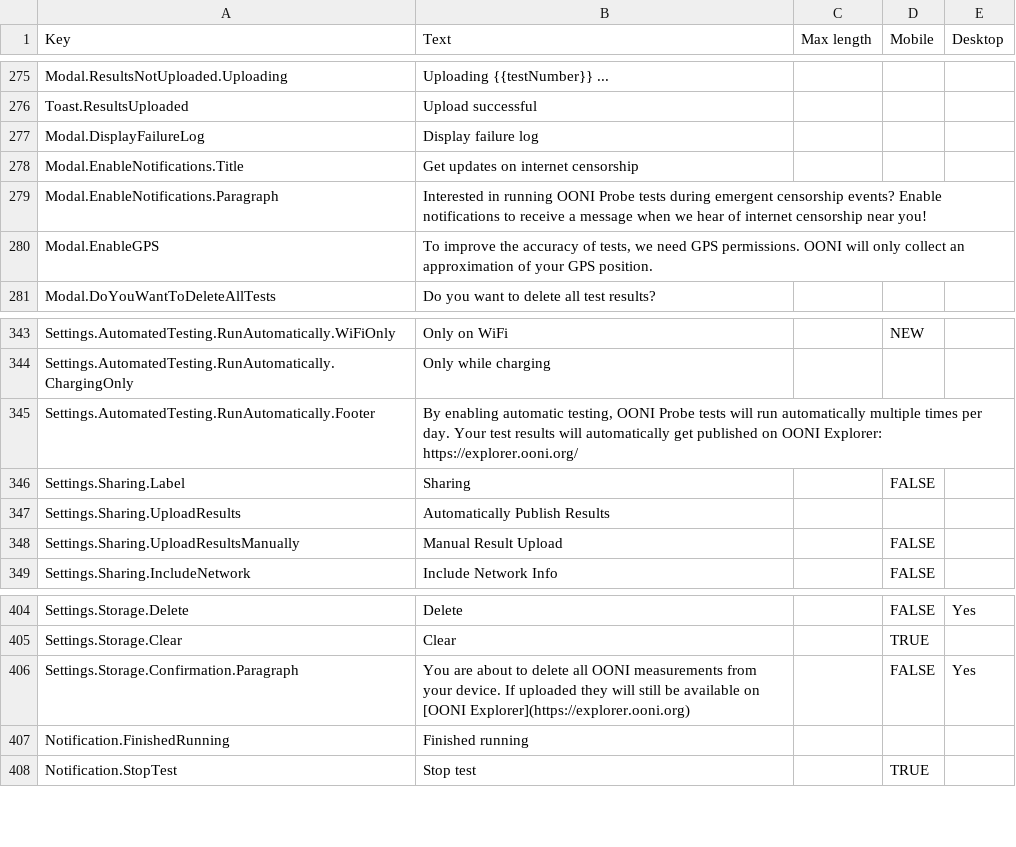
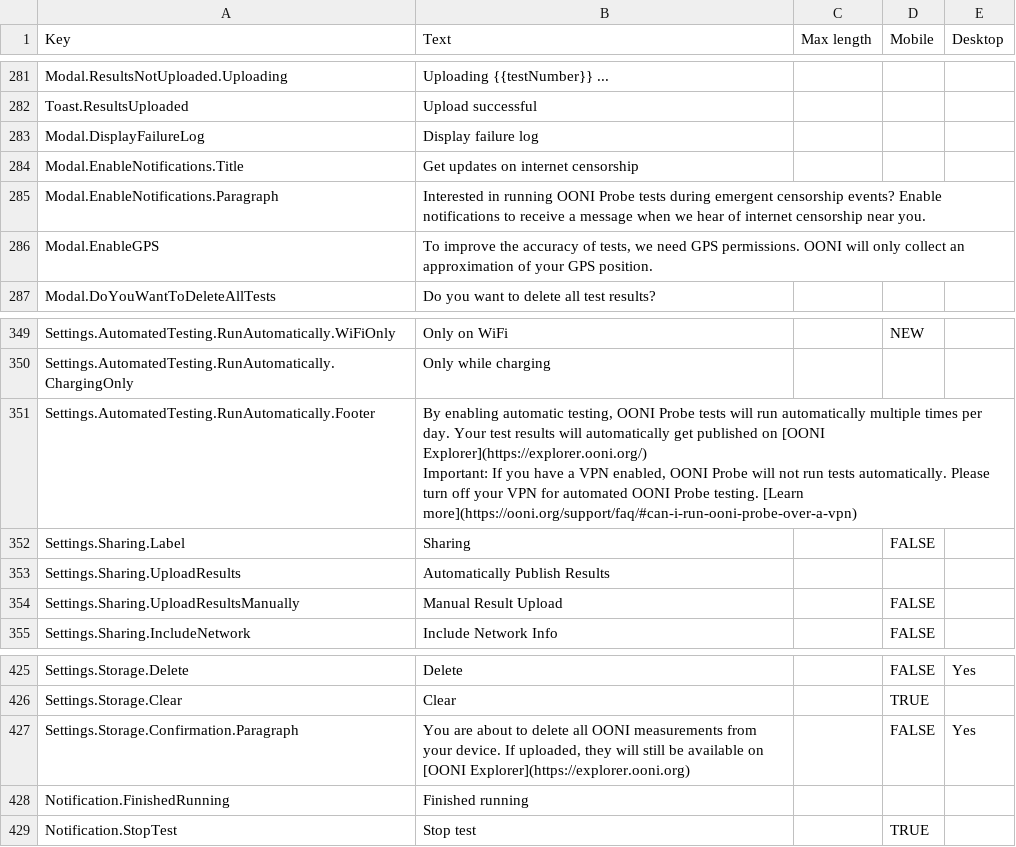
Before and after one commit to ooni/probe-desktop, a CSV file: data/lang-en.csv, drawn as a sheet; only a part is shown, gaps mark what is left out; the diff covers the shown part only.

```diff
--- a/data/lang-en.csv
+++ b/data/lang-en.csv
@@ -330,3 +341,3 @@ Modal.DisplayFailureLog,Display failure log,,,
 Modal.EnableNotifications.Title,Get updates on internet censorship,,,
-Modal.EnableNotifications.Paragraph,Interested in running OONI Probe tests during emergent censorship events? Enable notifications to receive a message when we hear of internet censorship near you!,,,
+Modal.EnableNotifications.Paragraph,Interested in running OONI Probe tests during emergent censorship events? Enable notifications to receive a message when we hear of internet censorship near you.,,,
 Modal.EnableGPS,"To improve the accuracy of tests, we need GPS permissions. OONI will only collect an approximation of your GPS position.",,,
@@ -398,3 +409,5 @@ Settings.AutomatedTesting.RunAutomatically.WiFiOnly,Only on WiFi,,NEW,
 Settings.AutomatedTesting.RunAutomatically.ChargingOnly,Only while charging,,,
-Settings.AutomatedTesting.RunAutomatically.Footer,"By enabling automatic testing, OONI Probe tests will run automatically multiple times per day. Your test results will automatically get published on OONI Explorer: https://explorer.ooni.org/",,,
+Settings.AutomatedTesting.RunAutomatically.Footer,"By enabling automatic testing, OONI Probe tests will run automatically multiple times per day. Your test results will automatically get published on [OONI Explorer](https://explorer.ooni.org/)
+
+Important: If you have a VPN enabled, OONI Probe will not run tests automatically. Please turn off your VPN for automated OONI Probe testing. [Learn more](https://ooni.org/support/faq/#can-i-run-ooni-probe-over-a-vpn)",,,
 Settings.Sharing.Label,Sharing,,FALSE,
@@ -461,3 +489,3 @@ Settings.Storage.Delete,Delete,,FALSE,Yes
 Settings.Storage.Clear,Clear,,TRUE,
-Settings.Storage.Confirmation.Paragraph,You are about to delete all OONI measurements from your device. If uploaded they will still be available on [OONI Explorer](https://explorer.ooni.org),,FALSE,Yes
+Settings.Storage.Confirmation.Paragraph,"You are about to delete all OONI measurements from your device. If uploaded, they will still be available on [OONI Explorer](https://explorer.ooni.org)",,FALSE,Yes
 Notification.FinishedRunning,Finished running,,,
```
Also changed, not shown: 21 added rows and 11 edited cells elsewhere in this file, 9 other files.
